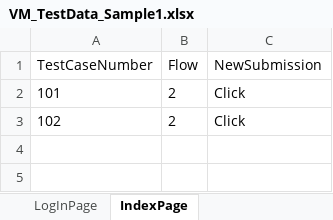
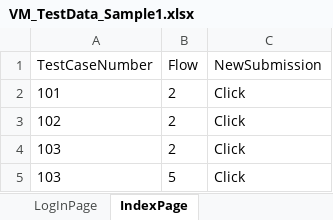
Before and after one commit to lucky0930/KLICCodelessFramework, an Excel workbook: resources/test_data/VM_TestData_Sample1.xlsx, sheet IndexPage, drawn as a sheet; values as stored, in another font and other column widths than the file's, no borders; the diff names each change by its address in the sheet, - before the commit and + after, or states it on an @@ line.

```diff
--- a/resources/test_data/VM_TestData_Sample1.xlsx (sheet IndexPage)
+++ b/resources/test_data/VM_TestData_Sample1.xlsx (sheet IndexPage)
+row 4: 103 | 2 | Click
+row 5: 103 | 5 | Click
```
Also changed, not shown: sheet NewSubmissionPage, sheet LogInPage, other sheet tabs, 8 other files.
